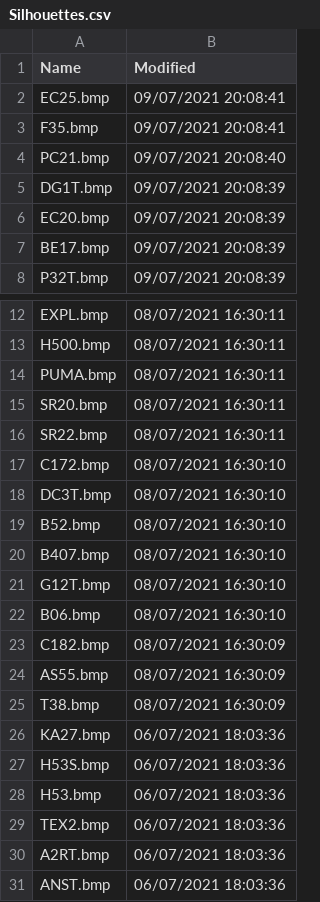
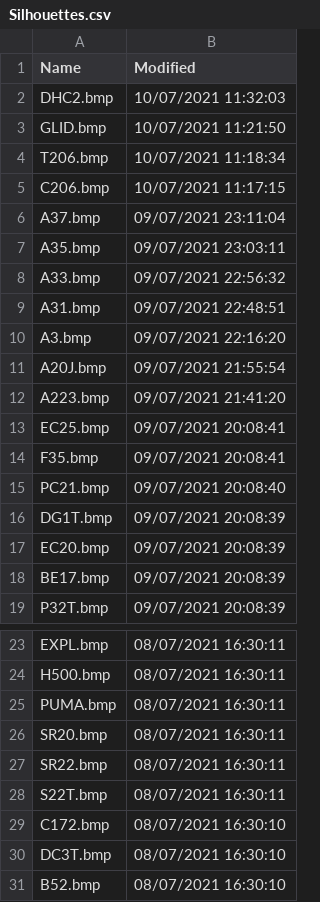
Before and after one commit to classicvalues/VRSOperatorFlags, a CSV file: Silhouettes.csv, drawn as a sheet; only a part is shown, gaps mark what is left out; the shorter side is filled out with more unchanged rows; the diff covers the shown part only.

Commit message:
Silhouettes updated - 424

```diff
--- a/Silhouettes.csv
+++ b/Silhouettes.csv
@@ -1,2 +1,13 @@
 Name,Modified
+DHC2.bmp,10/07/2021 11:32:03
+GLID.bmp,10/07/2021 11:21:50
+T206.bmp,10/07/2021 11:18:34
+C206.bmp,10/07/2021 11:17:15
+A37.bmp,09/07/2021 23:11:04
+A35.bmp,09/07/2021 23:03:11
+A33.bmp,09/07/2021 22:56:32
+A31.bmp,09/07/2021 22:48:51
+A3.bmp,09/07/2021 22:16:20
+A20J.bmp,09/07/2021 21:55:54
+A223.bmp,09/07/2021 21:41:20
 EC25.bmp,09/07/2021 20:08:41
@@ -16,2 +27,3 @@ SR20.bmp,08/07/2021 16:30:11
 SR22.bmp,08/07/2021 16:30:11
+S22T.bmp,08/07/2021 16:30:11
 C172.bmp,08/07/2021 16:30:10
```
Also changed, not shown: 40 moved rows elsewhere in this file, 1 other file.
